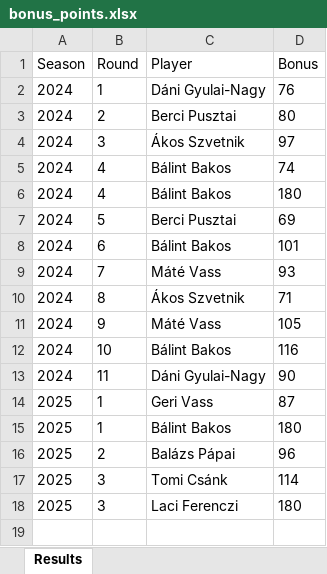
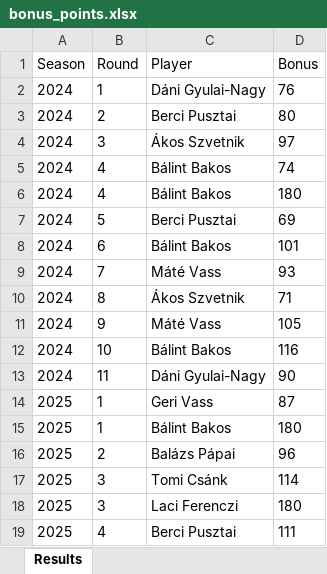
Before and after one commit to material1999/darts-statistics, an Excel workbook: bonus/bonus_points.xlsx, sheet Results, drawn as a sheet; values as stored, in another font and other column widths than the file's, no borders; the diff names each change by its address in the sheet, - before the commit and + after, or states it on an @@ line.

```diff
--- a/bonus/bonus_points.xlsx (sheet Results)
+++ b/bonus/bonus_points.xlsx (sheet Results)
+row 19: 2025 | 4 | Berci Pusztai | 111
```
Also changed, not shown: results_format.xlsx, 1 other file.
